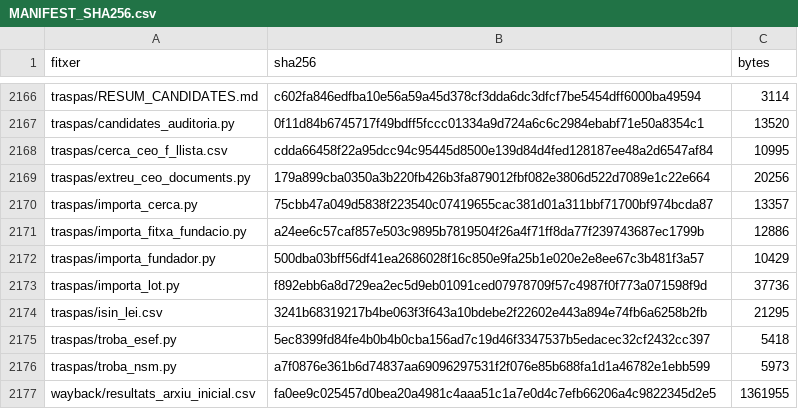
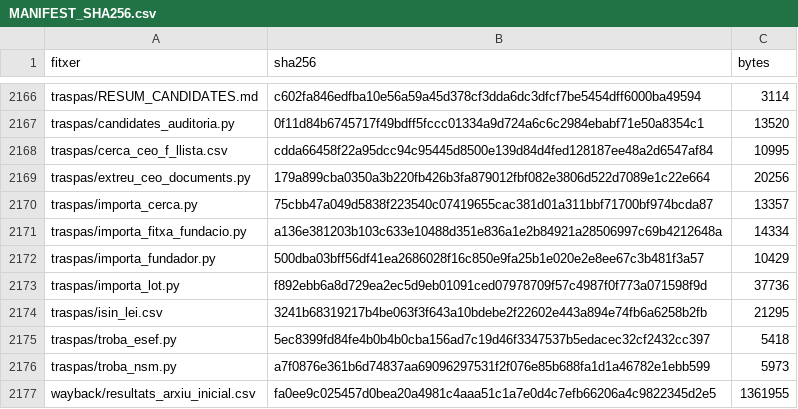
Before and after one commit to jmasoribas-max/base-fundadors-ceo-stoxx600, a CSV file: MANIFEST_SHA256.csv, drawn as a sheet; only a part is shown, gaps mark what is left out.

```diff
--- a/MANIFEST_SHA256.csv
+++ b/MANIFEST_SHA256.csv
@@ -2170,3 +2170,3 @@ traspas/extreu_ceo_documents.py,179a899cba0350a3b220fb426b3fa879012fbf082e3806d5
 traspas/importa_cerca.py,75cbb47a049d5838f223540c07419655cac381d01a311bbf71700bf974bcda87,13357
-traspas/importa_fitxa_fundacio.py,a24ee6c57caf857e503c9895b7819504f26a4f71ff8da77f239743687ec1799b,12886
+traspas/importa_fitxa_fundacio.py,a136e381203b103c633e10488d351e836a1e2b84921a28506997c69b4212648a,14334
 traspas/importa_fundador.py,500dba03bff56df41ea2686028f16c850e9fa25b1e020e2e8ee67c3b481f3a57,10429
```
Also changed, not shown: 1 other file.
